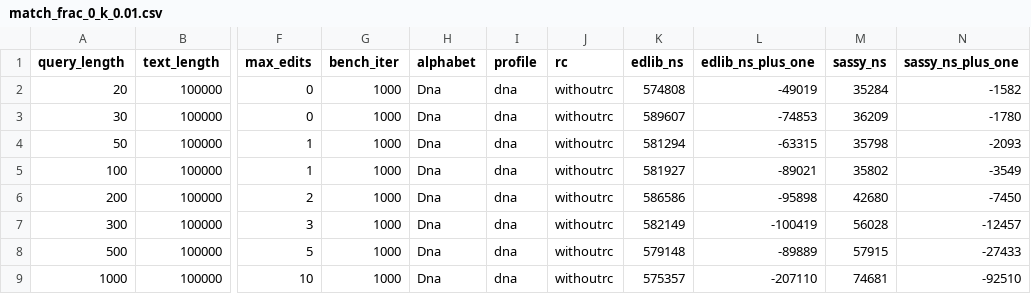
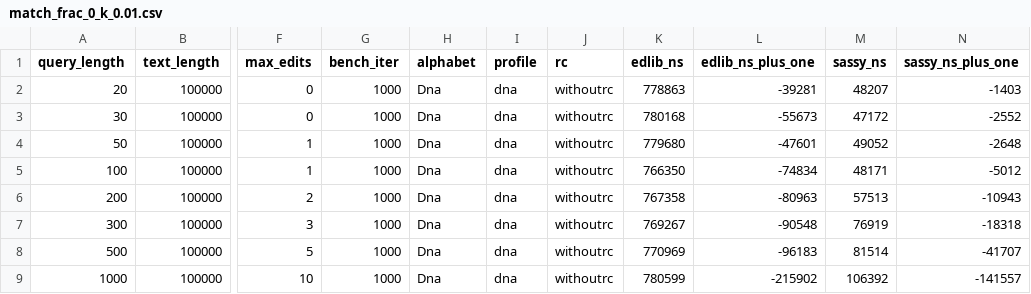
Before and after one commit to rickbeeloo/sassy-py-test, a CSV file: benchmarks/paper/data/match_frac_0_k_0.01.csv, drawn as a sheet; only a part is shown, gaps mark what is left out; the diff names each change by its address in the sheet, - before the commit and + after, or states it on an @@ line.

```diff
--- a/benchmarks/paper/data/match_frac_0_k_0.01.csv
+++ b/benchmarks/paper/data/match_frac_0_k_0.01.csv
-K2 (edlib_ns): 574808
+K2 (edlib_ns): 778863
-L2 (edlib_ns_plus_one): -49019
+L2 (edlib_ns_plus_one): -39281
-M2 (sassy_ns): 35284
+M2 (sassy_ns): 48207
-N2 (sassy_ns_plus_one): -1582
+N2 (sassy_ns_plus_one): -1403
-K3 (edlib_ns): 589607
+K3 (edlib_ns): 780168
-L3 (edlib_ns_plus_one): -74853
+L3 (edlib_ns_plus_one): -55673
-M3 (sassy_ns): 36209
+M3 (sassy_ns): 47172
-N3 (sassy_ns_plus_one): -1780
+N3 (sassy_ns_plus_one): -2552
-K4 (edlib_ns): 581294
+K4 (edlib_ns): 779680
-L4 (edlib_ns_plus_one): -63315
+L4 (edlib_ns_plus_one): -47601
-M4 (sassy_ns): 35798
+M4 (sassy_ns): 49052
-N4 (sassy_ns_plus_one): -2093
+N4 (sassy_ns_plus_one): -2648
-K5 (edlib_ns): 581927
+K5 (edlib_ns): 766350
-L5 (edlib_ns_plus_one): -89021
+L5 (edlib_ns_plus_one): -74834
-M5 (sassy_ns): 35802
+M5 (sassy_ns): 48171
-N5 (sassy_ns_plus_one): -3549
+N5 (sassy_ns_plus_one): -5012
-K6 (edlib_ns): 586586
+K6 (edlib_ns): 767358
-L6 (edlib_ns_plus_one): -95898
+L6 (edlib_ns_plus_one): -80963
-M6 (sassy_ns): 42680
+M6 (sassy_ns): 57513
-N6 (sassy_ns_plus_one): -7450
+N6 (sassy_ns_plus_one): -10943
-K7 (edlib_ns): 582149
+K7 (edlib_ns): 769267
-L7 (edlib_ns_plus_one): -100419
+L7 (edlib_ns_plus_one): -90548
-M7 (sassy_ns): 56028
+M7 (sassy_ns): 76919
-N7 (sassy_ns_plus_one): -12457
+N7 (sassy_ns_plus_one): -18318
-K8 (edlib_ns): 579148
+K8 (edlib_ns): 770969
-L8 (edlib_ns_plus_one): -89889
+L8 (edlib_ns_plus_one): -96183
-M8 (sassy_ns): 57915
+M8 (sassy_ns): 81514
-N8 (sassy_ns_plus_one): -27433
+N8 (sassy_ns_plus_one): -41707
-K9 (edlib_ns): 575357
+K9 (edlib_ns): 780599
-L9 (edlib_ns_plus_one): -207110
+L9 (edlib_ns_plus_one): -215902
-M9 (sassy_ns): 74681
+M9 (sassy_ns): 106392
-N9 (sassy_ns_plus_one): -92510
+N9 (sassy_ns_plus_one): -141557
```
Also changed, not shown: benchmarks/paper/data/match_frac_0_k_0.05.csv, benchmarks/paper/data/match_frac_0_k_20.csv, 1 other file.
